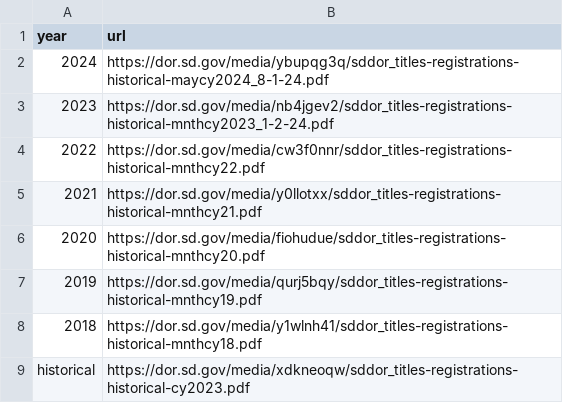
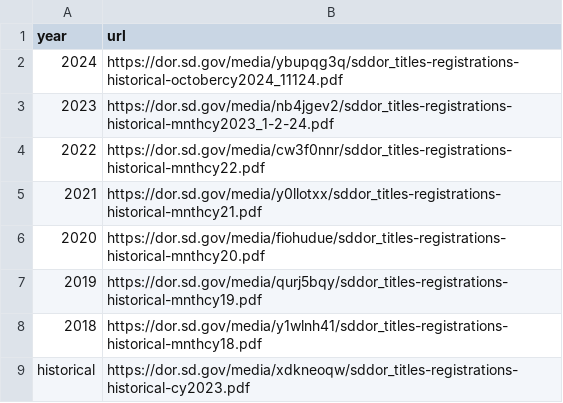
Before and after one commit to South-Dakota-Open-Data/south-dakota-motor-vehicle-stats, a CSV file: report_links.csv, drawn as a sheet.

```diff
--- a/report_links.csv
+++ b/report_links.csv
@@ -1,3 +1,3 @@
 year,url
-2024,https://dor.sd.gov/media/ybupqg3q/sddor_titles-registrations-historical-maycy2024_8-1-24.pdf
+2024,https://dor.sd.gov/media/ybupqg3q/sddor_titles-registrations-historical-octobercy2024_11124.pdf
 2023,https://dor.sd.gov/media/nb4jgev2/sddor_titles-registrations-historical-mnthcy2023_1-2-24.pdf
```
Also changed, not shown: south-dakota-motor-vehicle-stats.csv, 2 other files.
